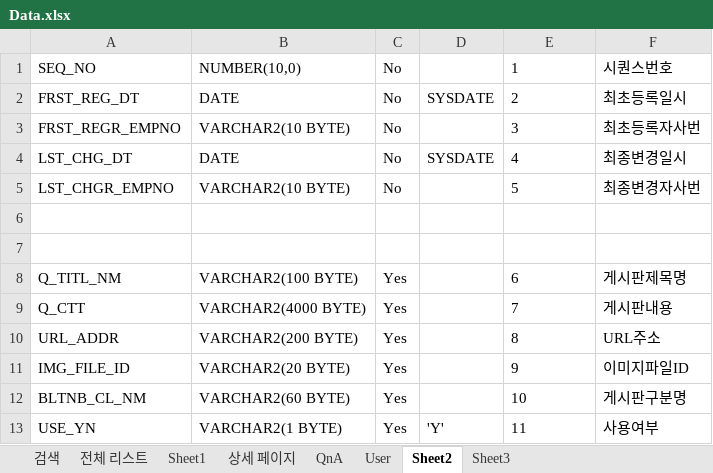
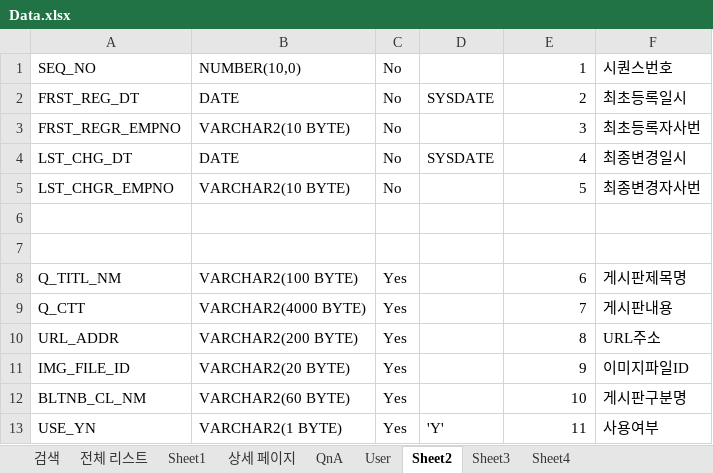
Before and after one commit to Eungyeol41/New_Sports, an Excel workbook: DBMS/기존 DBMS/Data.xlsx, sheet Sheet2, drawn as a sheet; values as stored, in another font and other column widths than the file's, no borders; the diff names each change by its address in the sheet, - before the commit and + after, or states it on an @@ line.

```diff
--- a/DBMS/기존 DBMS/Data.xlsx (sheet Sheet2)
+++ b/DBMS/기존 DBMS/Data.xlsx (sheet Sheet2)
+sheet tab: Sheet4
-E1:E5 alignment: left
+E1:E5 alignment: right
-E8:E13 alignment: left
+E8:E13 alignment: right
```
Also changed, not shown: sheet 전체 리스트, sheet Sheet1, sheet 검색, sheet QnA, sheet User, sheet 상세 페이지, 4 other files.
